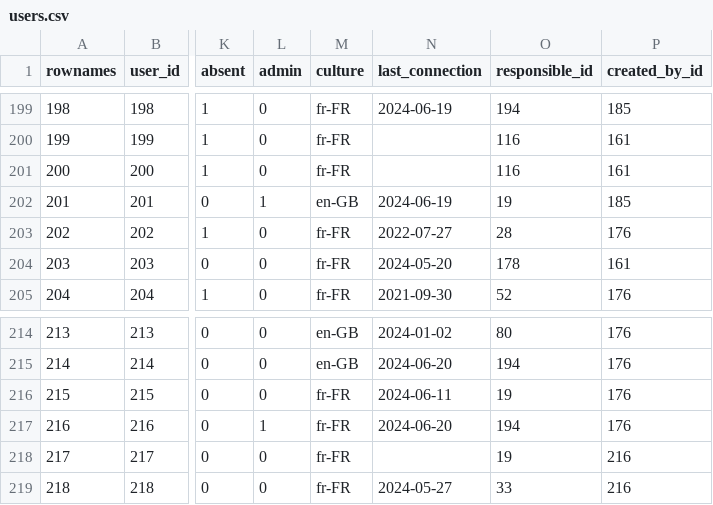
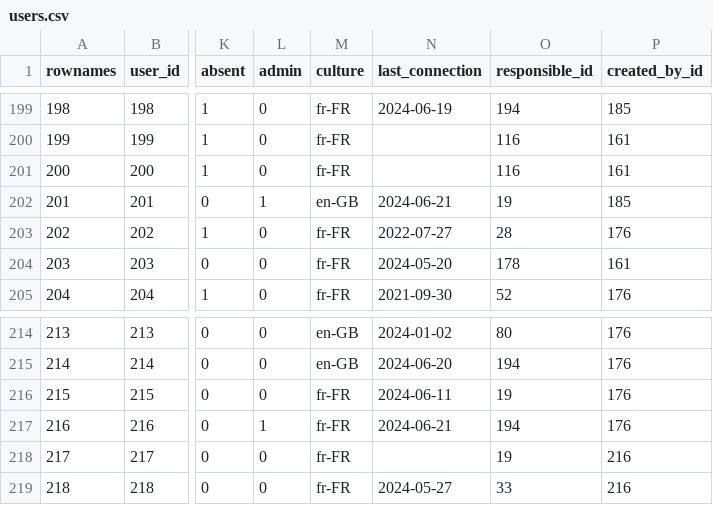
Before and after one commit to s-balandine/typology-dump, a CSV file: data/users.csv, drawn as a sheet; only a part is shown, gaps mark what is left out; the diff names each change by its address in the sheet, - before the commit and + after, or states it on an @@ line.

```diff
--- a/data/users.csv
+++ b/data/users.csv
-N202 (last_connection): 2024-06-19
+N202 (last_connection): 2024-06-21
-N217 (last_connection): 2024-06-20
+N217 (last_connection): 2024-06-21
```
Also changed, not shown: data/macro_budgets.csv.
